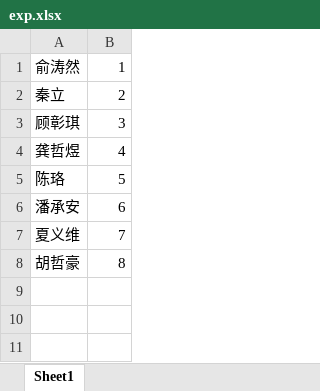
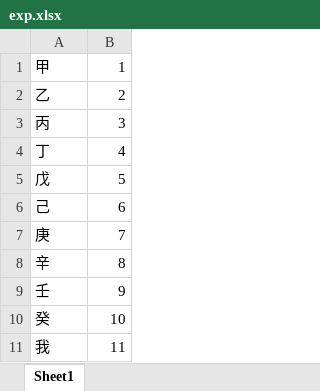
Before and after one commit to VanPCA/kxwork, an Excel workbook: database/exp.xlsx, sheet Sheet1, drawn as a sheet; values as stored, in another font and other column widths than the file's, no borders; the diff names each change by its address in the sheet, - before the commit and + after, or states it on an @@ line.

```diff
--- a/database/exp.xlsx (sheet Sheet1)
+++ b/database/exp.xlsx (sheet Sheet1)
-A1: 俞涛然
+A1: 甲
-A2: 秦立
+A2: 乙
-A3: 顾彰琪
+A3: 丙
-A4: 龚哲煜
+A4: 丁
-A5: 陈珞
+A5: 戊
-A6: 潘承安
+A6: 己
-A7: 夏义维
+A7: 庚
-A8: 胡哲豪
+A8: 辛
+row 9: 壬 | 9
+row 10: 癸 | 10
+row 11: 我 | 11
```
Also changed, not shown: 28 other files.
